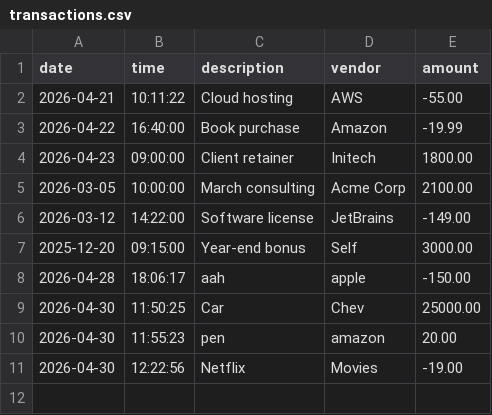
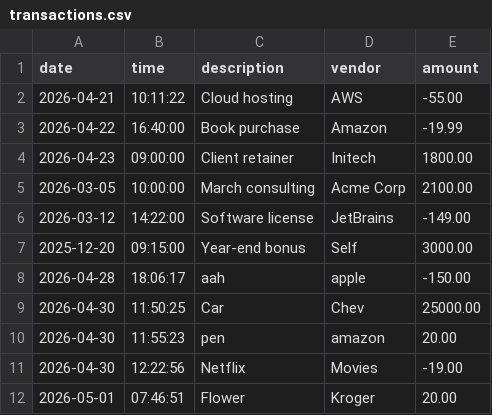
Before and after one commit to bisetsachris24/AccountLegderApplication, a CSV file: src/main/resources/transactions.csv, drawn as a sheet; the diff names each change by its address in the sheet, - before the commit and + after, or states it on an @@ line.

```diff
--- a/src/main/resources/transactions.csv
+++ b/src/main/resources/transactions.csv
+row 12: 2026-05-01 | 07:46:51 | Flower | Kroger | 20.00
```
Also changed, not shown: 1 other file.
